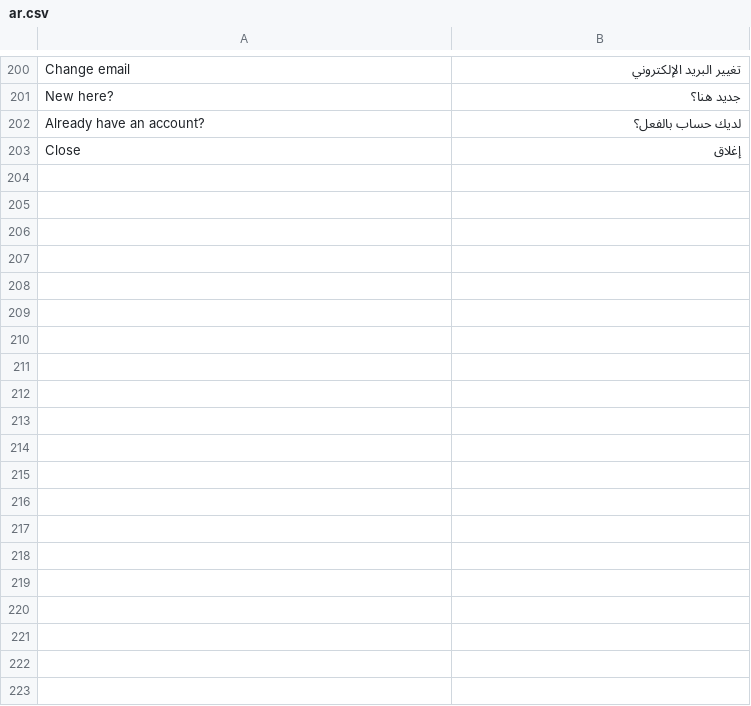
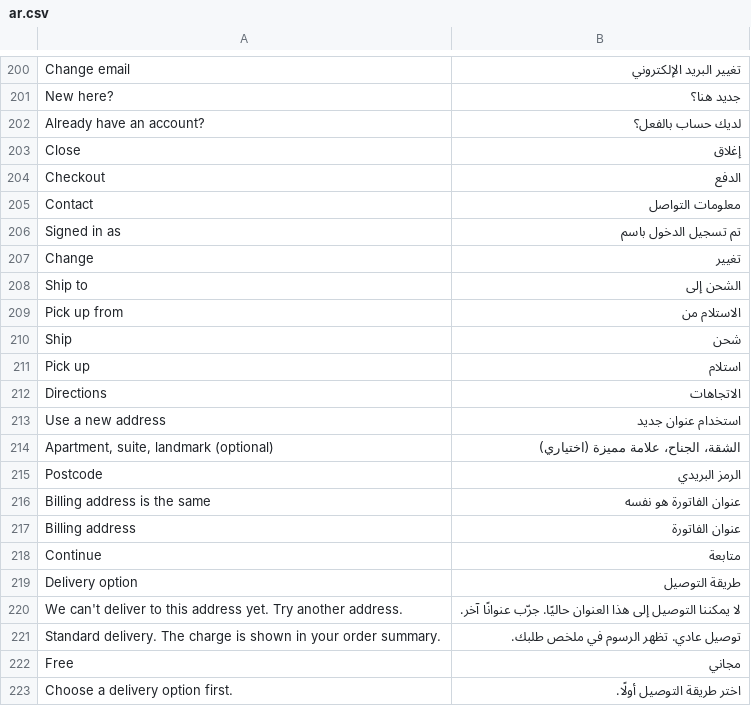
Before and after one commit to bwhtech/commera, a CSV file: commera/translations/ar.csv, drawn as a sheet; only a part is shown, gaps mark what is left out; the diff covers the shown part only; the diff names each change by its address in the sheet, - before the commit and + after, or states it on an @@ line.

Commit message:
feat(themes): add the starter checkout and order confirmation pages

```diff
--- a/commera/translations/ar.csv
+++ b/commera/translations/ar.csv
+row 204: Checkout | الدفع
+row 205: Contact | معلومات التواصل
+row 206: Signed in as | تم تسجيل الدخول باسم
+row 207: Change | تغيير
+row 208: Ship to | الشحن إلى
+row 209: Pick up from | الاستلام من
+row 210: Ship | شحن
+row 211: Pick up | استلام
+row 212: Directions | الاتجاهات
+row 213: Use a new address | استخدام عنوان جديد
+row 214: Apartment, suite, landmark (optional) | الشقة، الجناح، علامة مميزة (اختياري)
+row 215: Postcode | الرمز البريدي
+row 216: Billing address is the same | عنوان الفاتورة هو نفسه
+row 217: Billing address | عنوان الفاتورة
+row 218: Continue | متابعة
+row 219: Delivery option | طريقة التوصيل
+row 220: We can't deliver to this address yet. Try another address. | لا يمكننا التوصيل إلى هذا العنوان حاليًا. جرّب عنوانًا آخر.
+row 221: Standard delivery. The charge is shown in your order summary. | توصيل عادي. تظهر الرسوم في ملخص طلبك.
+row 222: Free | مجاني
+row 223: Choose a delivery option first. | اختر طريقة التوصيل أولًا.
```
Also changed, not shown: 17 added rows elsewhere in this file, 12 other files.
